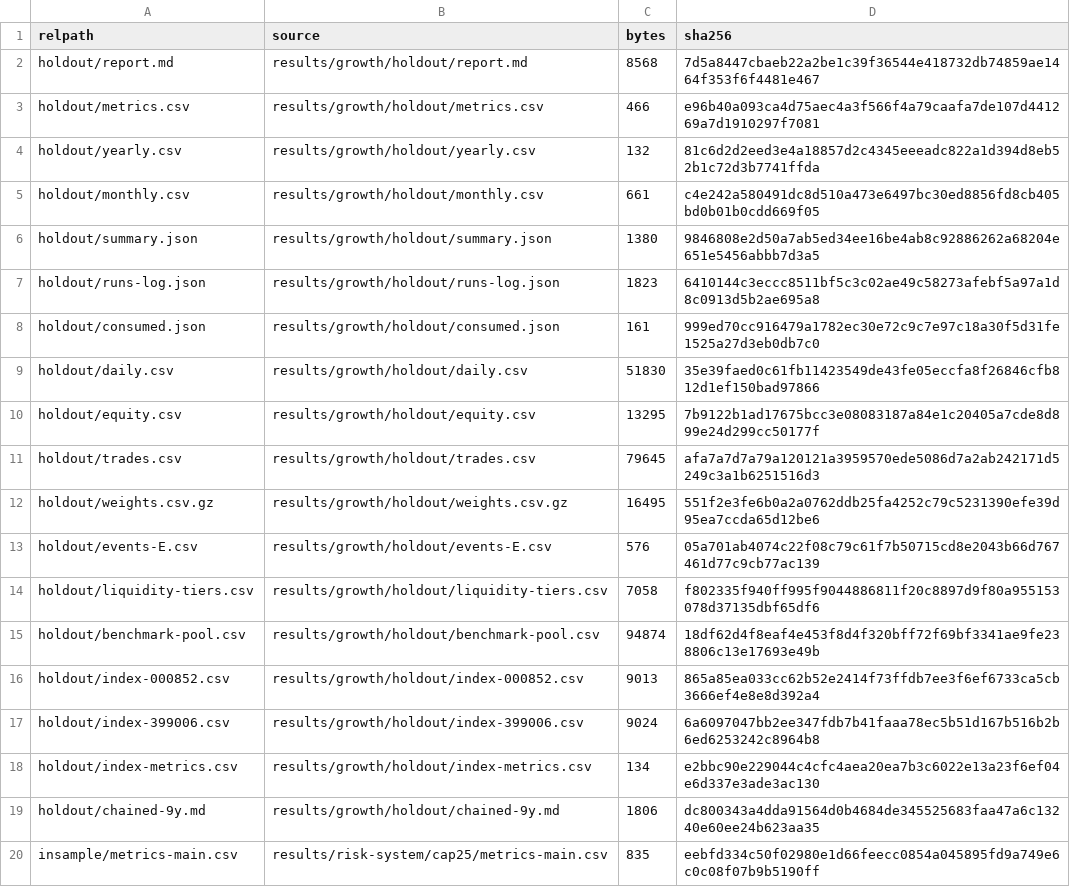
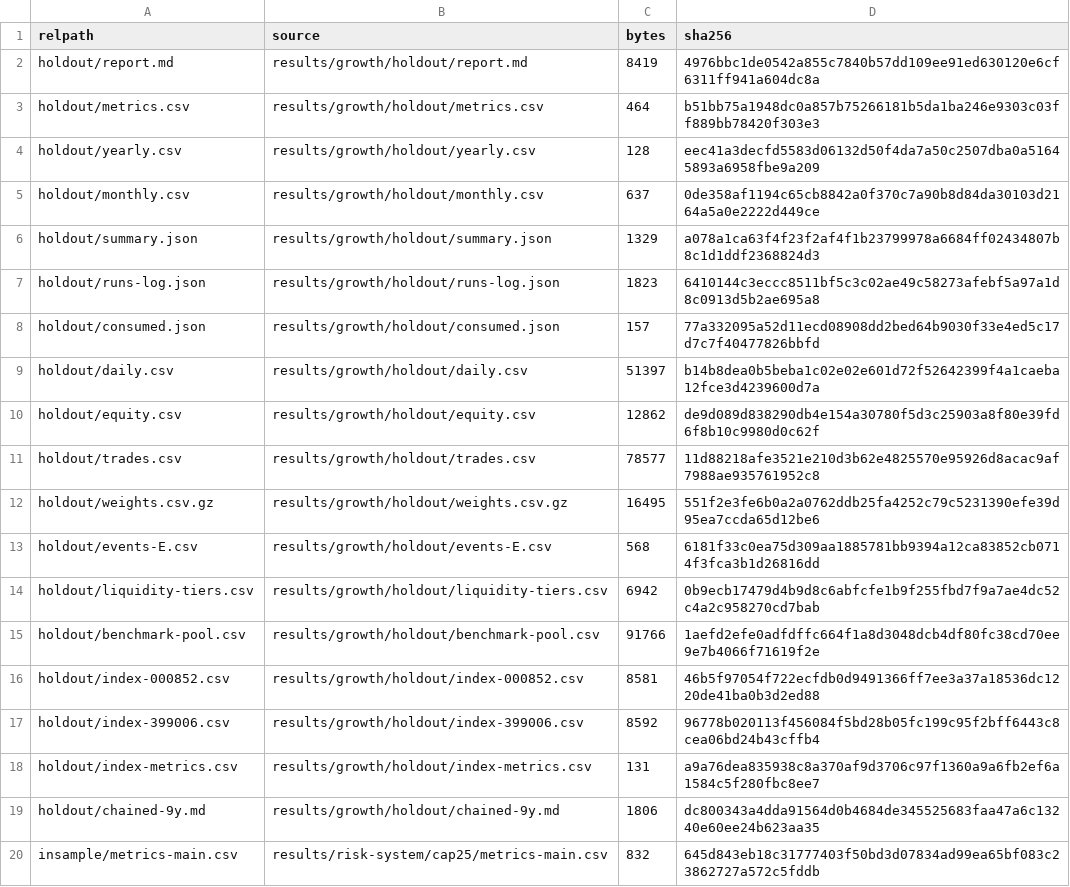
Before and after one commit to 1174659240/quant-trading-system, a CSV file: results/releases/v1.0-growth-cap25/manifest.csv, drawn as a sheet; only a part is shown; the diff covers the shown part only.

```diff
--- a/results/releases/v1.0-growth-cap25/manifest.csv
+++ b/results/releases/v1.0-growth-cap25/manifest.csv
@@ -1,20 +1,20 @@
 relpath,source,bytes,sha256
-holdout/report.md,results/growth/holdout/report.md,8568,7d5a8447cbaeb22a2be1c39f36544e418732db74859ae1464f353f6f4481e467
-holdout/metrics.csv,results/growth/holdout/metrics.csv,466,e96b40a093ca4d75aec4a3f566f4a79caafa7de107d441269a7d1910297f7081
-holdout/yearly.csv,results/growth/holdout/yearly.csv,132,81c6d2d2eed3e4a18857d2c4345eeeadc822a1d394d8eb52b1c72d3b7741ffda
-holdout/monthly.csv,results/growth/holdout/monthly.csv,661,c4e242a580491dc8d510a473e6497bc30ed8856fd8cb405bd0b01b0cdd669f05
-holdout/summary.json,results/growth/holdout/summary.json,1380,9846808e2d50a7ab5ed34ee16be4ab8c92886262a68204e651e5456abbb7d3a5
+holdout/report.md,results/growth/holdout/report.md,8419,4976bbc1de0542a855c7840b57dd109ee91ed630120e6cf6311ff941a604dc8a
+holdout/metrics.csv,results/growth/holdout/metrics.csv,464,b51bb75a1948dc0a857b75266181b5da1ba246e9303c03ff889bb78420f303e3
+holdout/yearly.csv,results/growth/holdout/yearly.csv,128,eec41a3decfd5583d06132d50f4da7a50c2507dba0a51645893a6958fbe9a209
+holdout/monthly.csv,results/growth/holdout/monthly.csv,637,0de358af1194c65cb8842a0f370c7a90b8d84da30103d2164a5a0e2222d449ce
+holdout/summary.json,results/growth/holdout/summary.json,1329,a078a1ca63f4f23f2af4f1b23799978a6684ff02434807b8c1d1ddf2368824d3
 holdout/runs-log.json,results/growth/holdout/runs-log.json,1823,6410144c3eccc8511bf5c3c02ae49c58273afebf5a97a1d8c0913d5b2ae695a8
-holdout/consumed.json,results/growth/holdout/consumed.json,161,999ed70cc916479a1782ec30e72c9c7e97c18a30f5d31fe1525a27d3eb0db7c0
-holdout/daily.csv,results/growth/holdout/daily.csv,51830,35e39faed0c61fb11423549de43fe05eccfa8f26846cfb812d1ef150bad97866
-holdout/equity.csv,results/growth/holdout/equity.csv,13295,7b9122b1ad17675bcc3e08083187a84e1c20405a7cde8d899e24d299cc50177f
-holdout/trades.csv,results/growth/holdout/trades.csv,79645,afa7a7d7a79a120121a3959570ede5086d7a2ab242171d5249c3a1b6251516d3
+holdout/consumed.json,results/growth/holdout/consumed.json,157,77a332095a52d11ecd08908dd2bed64b9030f33e4ed5c17d7c7f40477826bbfd
+holdout/daily.csv,results/growth/holdout/daily.csv,51397,b14b8dea0b5beba1c02e02e601d72f52642399f4a1caeba12fce3d4239600d7a
+holdout/equity.csv,results/growth/holdout/equity.csv,12862,de9d089d838290db4e154a30780f5d3c25903a8f80e39fd6f8b10c9980d0c62f
+holdout/trades.csv,results/growth/holdout/trades.csv,78577,11d88218afe3521e210d3b62e4825570e95926d8acac9af7988ae935761952c8
 holdout/weights.csv.gz,results/growth/holdout/weights.csv.gz,16495,551f2e3fe6b0a2a0762ddb25fa4252c79c5231390efe39d95ea7ccda65d12be6
-holdout/events-E.csv,results/growth/holdout/events-E.csv,576,05a701ab4074c22f08c79c61f7b50715cd8e2043b66d767461d77c9cb77ac139
-holdout/liquidity-tiers.csv,results/growth/holdout/liquidity-tiers.csv,7058,f802335f940ff995f9044886811f20c8897d9f80a955153078d37135dbf65df6
-holdout/benchmark-pool.csv,results/growth/holdout/benchmark-pool.csv,94874,18df62d4f8eaf4e453f8d4f320bff72f69bf3341ae9fe238806c13e17693e49b
-holdout/index-000852.csv,results/growth/holdout/index-000852.csv,9013,865a85ea033cc62b52e2414f73ffdb7ee3f6ef6733ca5cb3666ef4e8e8d392a4
-holdout/index-399006.csv,results/growth/holdout/index-399006.csv,9024,6a6097047bb2ee347fdb7b41faaa78ec5b51d167b516b2b6ed6253242c8964b8
-holdout/index-metrics.csv,results/growth/holdout/index-metrics.csv,134,e2bbc90e229044c4cfc4aea20ea7b3c6022e13a23f6ef04e6d337e3ade3ac130
+holdout/events-E.csv,results/growth/holdout/events-E.csv,568,6181f33c0ea75d309aa1885781bb9394a12ca83852cb0714f3fca3b1d26816dd
+holdout/liquidity-tiers.csv,results/growth/holdout/liquidity-tiers.csv,6942,0b9ecb17479d4b9d8c6abfcfe1b9f255fbd7f9a7ae4dc52c4a2c958270cd7bab
+holdout/benchmark-pool.csv,results/growth/holdout/benchmark-pool.csv,91766,1aefd2efe0adfdffc664f1a8d3048dcb4df80fc38cd70ee9e7b4066f71619f2e
+holdout/index-000852.csv,results/growth/holdout/index-000852.csv,8581,46b5f97054f722ecfdb0d9491366ff7ee3a37a18536dc1220de41ba0b3d2ed88
+holdout/index-399006.csv,results/growth/holdout/index-399006.csv,8592,96778b020113f456084f5bd28b05fc199c95f2bff6443c8cea06bd24b43cffb4
+holdout/index-metrics.csv,results/growth/holdout/index-metrics.csv,131,a9a76dea835938c8a370af9d3706c97f1360a9a6fb2ef6a1584c5f280fbc8ee7
 holdout/chained-9y.md,results/growth/holdout/chained-9y.md,1806,dc800343a4dda91564d0b4684de345525683faa47a6c13240e60ee24b623aa35
-insample/metrics-main.csv,results/risk-system/cap25/metrics-main.csv,835,eebfd334c50f02980e1d66feecc0854a045895fd9a749e6c0c08f07b9b5190ff
+insample/metrics-main.csv,results/risk-system/cap25/metrics-main.csv,832,645d843eb18c31777403f50bd3d07834ad99ea65bf083c23862727a572c5fddb
```
Also changed, not shown: 22 edited cells elsewhere in this file, 3 other files.
